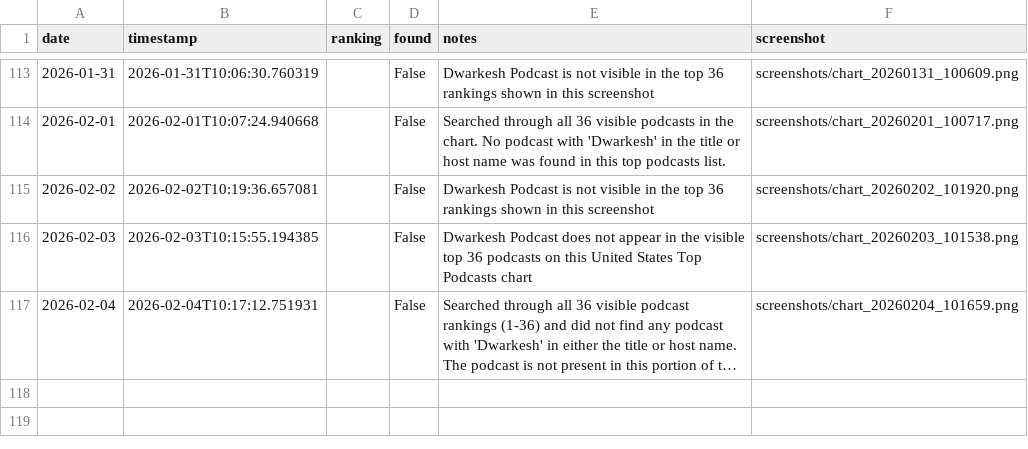
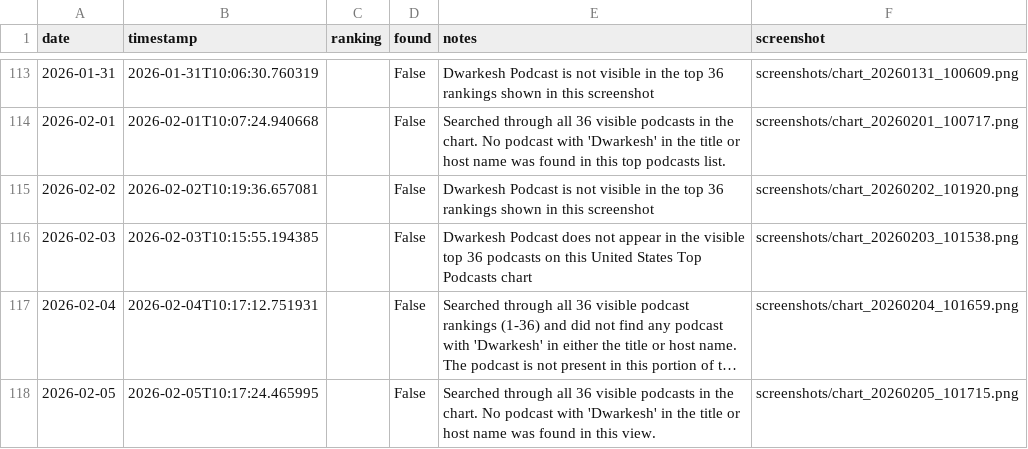
Before and after one commit to dwarkeshsp/spotify-chart-tracker, a CSV file: rankings.csv, drawn as a sheet; only a part is shown, gaps mark what is left out; long unchanged cells end in …; the diff names each change by its address in the sheet, - before the commit and + after, or states it on an @@ line.

```diff
--- a/rankings.csv
+++ b/rankings.csv
+row 118: 2026-02-05 | 2026-02-05T10:17:24.465995 |  | False | Searched through all 36 visible podcasts in the chart. No podcast with 'Dwarkesh' in the title or host name was found in this view. | screenshots/chart_20260205_101715.png
```
Also changed, not shown: 2 other files.
